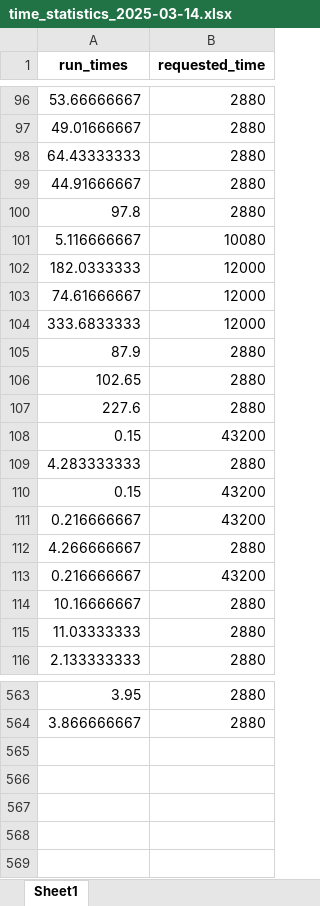
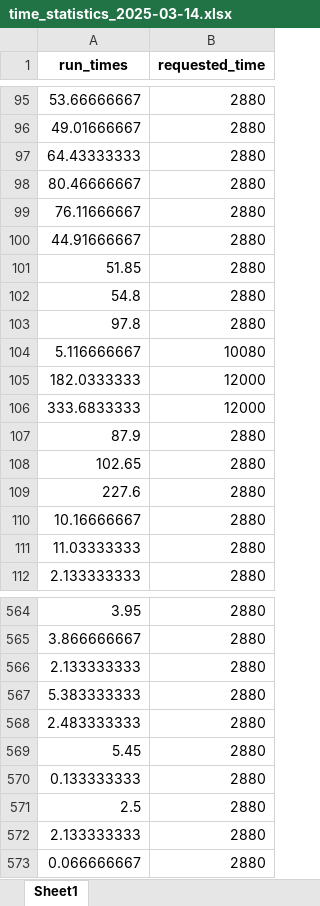
Before and after one commit to Brad-Davy/slurm_comunicator, an Excel workbook: time_statistics_2025-03-14.xlsx, sheet Sheet1, drawn as a sheet; only a part is shown, gaps mark what is left out; values as stored, in another font and other column widths than the file's, no borders; removed rows and columns are numbered as before the commit, all else as after; the diff covers the shown part only; the diff names each change by its address in the sheet, - before the commit and + after, or states it on an @@ line.

```diff
--- a/time_statistics_2025-03-14.xlsx (sheet Sheet1)
+++ b/time_statistics_2025-03-14.xlsx (sheet Sheet1)
+row 98: 80.46666667 | 2880
+row 99: 76.11666667 | 2880
+row 101: 51.85 | 2880
+row 102: 54.8 | 2880
-row 103: 74.61666667 | 12000
-row 108: 0.15 | 43200
-row 109: 4.283333333 | 2880
-row 110: 0.15 | 43200
-row 111: 0.216666667 | 43200
-row 112: 4.266666667 | 2880
-row 113: 0.216666667 | 43200
+row 566: 2.133333333 | 2880
+row 567: 5.383333333 | 2880
+row 568: 2.483333333 | 2880
+row 569: 5.45 | 2880
+row 570: 0.133333333 | 2880
+row 571: 2.5 | 2880
+row 572: 2.133333333 | 2880
+row 573: 0.066666667 | 2880
```
Also changed, not shown: 6 added rows and 2 removed rows elsewhere in this sheet, 3 other files.
